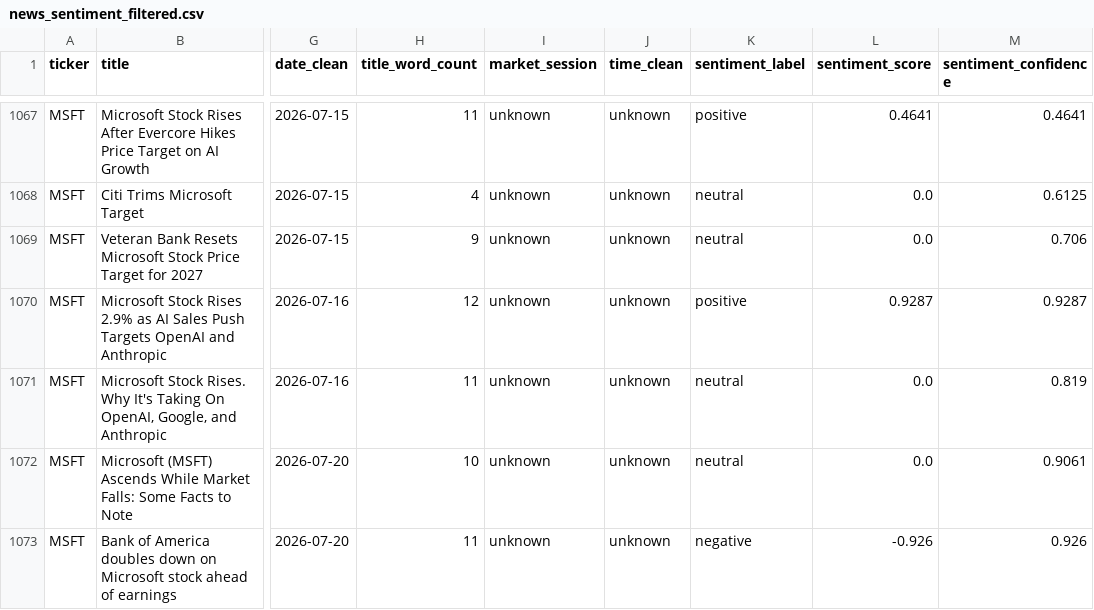
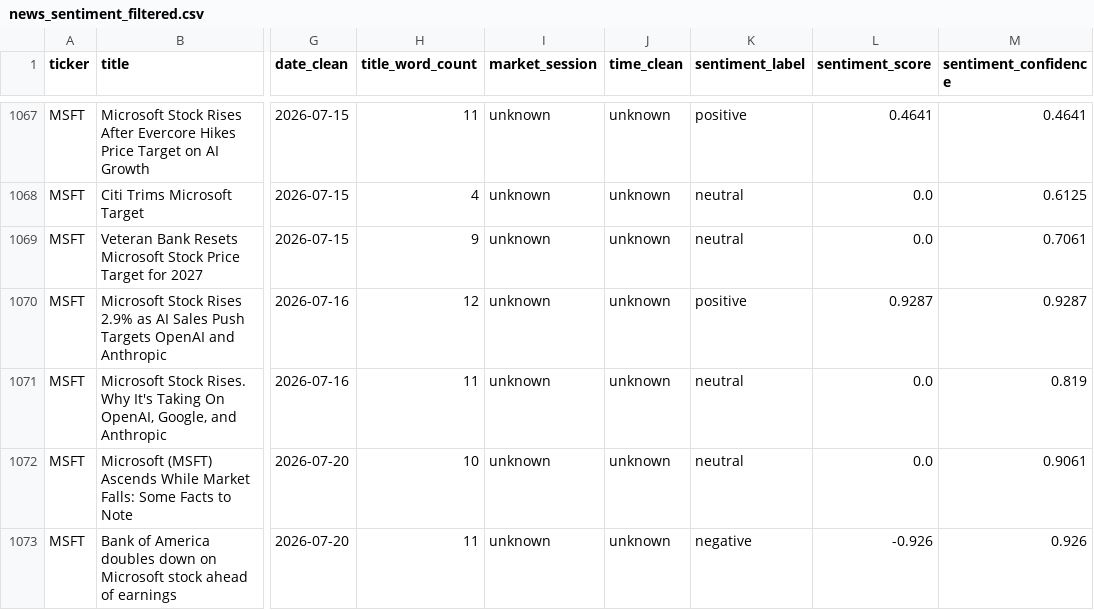
Before and after one commit to shailesh6498/Financial-News-Sentiment-Intelligence-System, a CSV file: data/processed/news_sentiment_filtered.csv, drawn as a sheet; only a part is shown, gaps mark what is left out; the diff covers the shown part only; the diff names each change by its address in the sheet, - before the commit and + after, or states it on an @@ line.

```diff
--- a/data/processed/news_sentiment_filtered.csv
+++ b/data/processed/news_sentiment_filtered.csv
-M1069 (sentiment_confidence): 0.706
+M1069 (sentiment_confidence): 0.7061
```
Also changed, not shown: 8 edited cells elsewhere in this file, data/features/model_input.csv, 1 other file.
